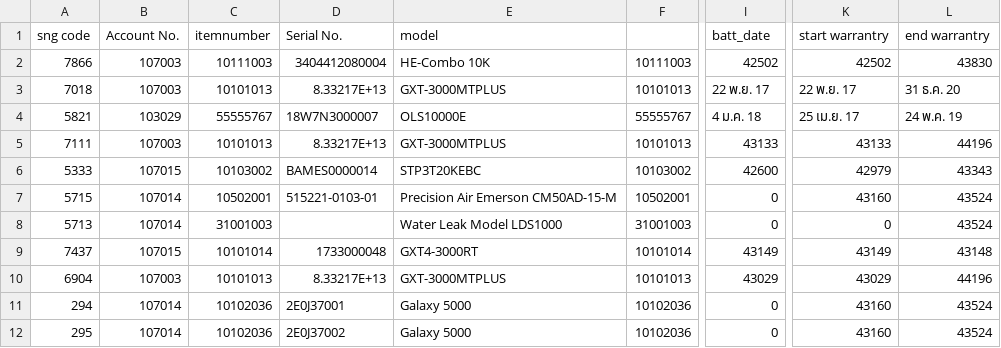
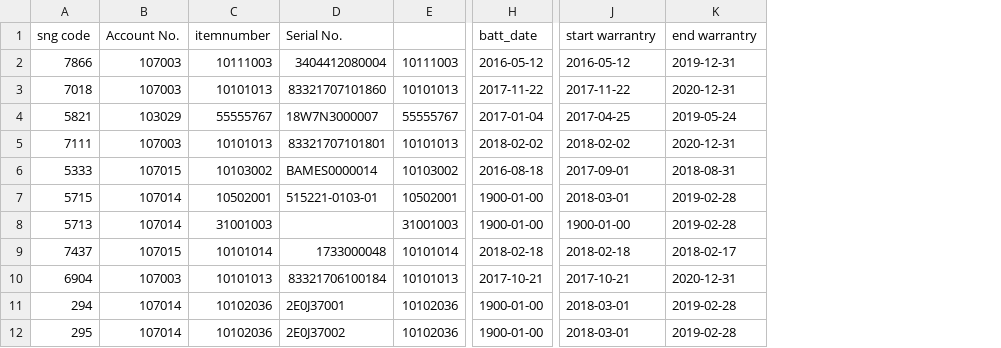
Before and after one commit to thanawatpetchuen/srm, a CSV file: sql/update_asset_2-8-61.csv, drawn as a sheet; only a part is shown, gaps mark what is left out; removed rows and columns are numbered as before the commit, all else as after; the diff covers the shown part only; the diff names each change by its address in the sheet, - before the commit and + after, or states it on an @@ line.

Commit message:
i[date5

```diff
--- a/sql/update_asset_2-8-61.csv
+++ b/sql/update_asset_2-8-61.csv
-column E (model), rows 2-12: HE-Combo 10K | GXT-3000MTPLUS | OLS10000E | GXT-3000MTPLUS | STP3T20KEBC | Precision Air Emerson CM50AD-15-M | Water Leak Model LDS1000 | GXT4-3000RT | GXT-3000MTPLUS | Galaxy 5000 | Galaxy 5000
-H2 (batt_date): 42502
+H2 (batt_date): 2016-05-12
-J2 (start warrantry): 42502
+J2 (start warrantry): 2016-05-12
-K2 (end warrantry): 43830
+K2 (end warrantry): 2019-12-31
-D3 (Serial No.): 8.33217E+13
+D3 (Serial No.): 83321707101860
-H3 (batt_date): 22 พ.ย. 17
+H3 (batt_date): 2017-11-22
-J3 (start warrantry): 22 พ.ย. 17
+J3 (start warrantry): 2017-11-22
-K3 (end warrantry): 31 ธ.ค. 20
+K3 (end warrantry): 2020-12-31
-H4 (batt_date): 4 ม.ค. 18
+H4 (batt_date): 2017-01-04
-J4 (start warrantry): 25 เม.ย. 17
+J4 (start warrantry): 2017-04-25
-K4 (end warrantry): 24 พ.ค. 19
+K4 (end warrantry): 2019-05-24
-D5 (Serial No.): 8.33217E+13
+D5 (Serial No.): 83321707101801
-H5 (batt_date): 43133
+H5 (batt_date): 2018-02-02
-J5 (start warrantry): 43133
+J5 (start warrantry): 2018-02-02
-K5 (end warrantry): 44196
+K5 (end warrantry): 2020-12-31
-H6 (batt_date): 42600
+H6 (batt_date): 2016-08-18
-J6 (start warrantry): 42979
+J6 (start warrantry): 2017-09-01
-K6 (end warrantry): 43343
+K6 (end warrantry): 2018-08-31
-H7:H8 (batt_date): 0
+H7:H8 (batt_date): 1900-01-00
-J7 (start warrantry): 43160
+J7 (start warrantry): 2018-03-01
-K7:K8 (end warrantry): 43524
+K7:K8 (end warrantry): 2019-02-28
-J8 (start warrantry): 0
+J8 (start warrantry): 1900-01-00
-H9 (batt_date): 43149
+H9 (batt_date): 2018-02-18
-J9 (start warrantry): 43149
+J9 (start warrantry): 2018-02-18
-K9 (end warrantry): 43148
+K9 (end warrantry): 2018-02-17
-D10 (Serial No.): 8.33217E+13
+D10 (Serial No.): 83321706100184
-H10 (batt_date): 43029
+H10 (batt_date): 2017-10-21
-J10 (start warrantry): 43029
+J10 (start warrantry): 2017-10-21
-K10 (end warrantry): 44196
+K10 (end warrantry): 2020-12-31
-H11:H12 (batt_date): 0
+H11:H12 (batt_date): 1900-01-00
-J11:J12 (start warrantry): 43160
+J11:J12 (start warrantry): 2018-03-01
-K11:K12 (end warrantry): 43524
+K11:K12 (end warrantry): 2019-02-28
```
Also changed, not shown: 77 edited cells elsewhere in this file.
